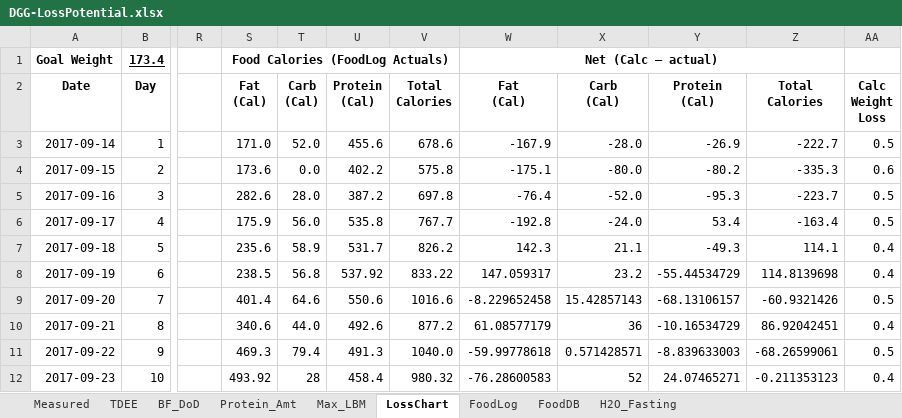
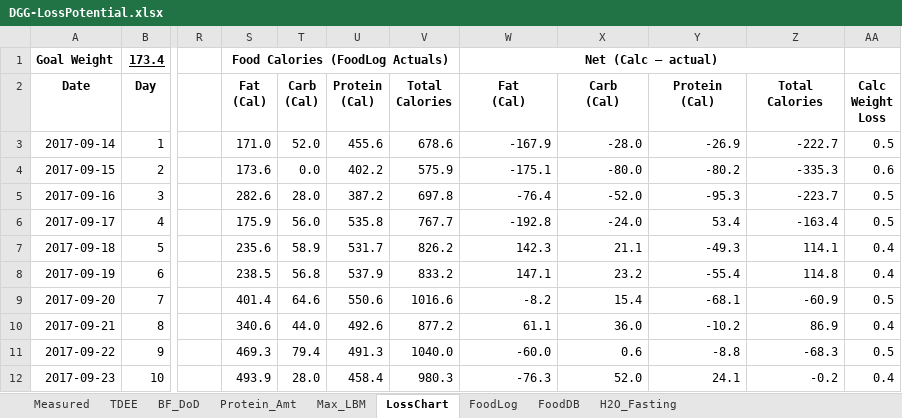
Before and after one commit to OpenKeto/KetoStuff, an Excel workbook: Calculators/Spreadsheet Calculators/DGG-LossPotential.xlsx, sheet LossChart, drawn as a sheet; only a part is shown, gaps mark what is left out; values as stored, in another font and other column widths than the file's, no borders; the diff covers the shown part only; the diff names each change by its address in the sheet, - before the commit and + after, or states it on an @@ line.

```diff
--- a/Calculators/Spreadsheet Calculators/DGG-LossPotential.xlsx (sheet LossChart)
+++ b/Calculators/Spreadsheet Calculators/DGG-LossPotential.xlsx (sheet LossChart)
-V4 (Total Calories): 575.8
+V4 (Total Calories): 575.9
-U8 (Protein (Cal)): 537.92
+U8 (Protein (Cal)): 537.9
-V8 (Total Calories): 833.22
+V8 (Total Calories): 833.2
-W8 (Fat (Cal)): 147.059317
+W8 (Fat (Cal)): 147.1
-Y8 (Protein (Cal)): -55.44534729
+Y8 (Protein (Cal)): -55.4
-Z8 (Total Calories): 114.8139698
+Z8 (Total Calories): 114.8
-W9 (Fat (Cal)): -8.229652458
+W9 (Fat (Cal)): -8.2
-X9 (Carb (Cal)): 15.42857143
+X9 (Carb (Cal)): 15.4
-Y9 (Protein (Cal)): -68.13106157
+Y9 (Protein (Cal)): -68.1
-Z9 (Total Calories): -60.9321426
+Z9 (Total Calories): -60.9
-W10 (Fat (Cal)): 61.08577179
+W10 (Fat (Cal)): 61.1
-X10 (Carb (Cal)): 36
+X10 (Carb (Cal)): 36.0
-Y10 (Protein (Cal)): -10.16534729
+Y10 (Protein (Cal)): -10.2
-Z10 (Total Calories): 86.92042451
+Z10 (Total Calories): 86.9
-W11 (Fat (Cal)): -59.99778618
+W11 (Fat (Cal)): -60.0
-X11 (Carb (Cal)): 0.571428571
+X11 (Carb (Cal)): 0.6
-Y11 (Protein (Cal)): -8.839633003
+Y11 (Protein (Cal)): -8.8
-Z11 (Total Calories): -68.26599061
+Z11 (Total Calories): -68.3
-S12 (Fat (Cal)): 493.92
+S12 (Fat (Cal)): 493.9
-T12 (Carb (Cal)): 28
+T12 (Carb (Cal)): 28.0
-V12 (Total Calories): 980.32
+V12 (Total Calories): 980.3
-W12 (Fat (Cal)): -76.28600583
+W12 (Fat (Cal)): -76.3
-X12 (Carb (Cal)): 52
+X12 (Carb (Cal)): 52.0
-Y12 (Protein (Cal)): 24.07465271
+Y12 (Protein (Cal)): 24.1
-Z12 (Total Calories): -0.211353123
+Z12 (Total Calories): -0.2
```
Also changed, not shown: 929 edited cells elsewhere in this sheet, sheet FoodLog, sheet TDEE, formulas that keep their value, charts or pictures.
